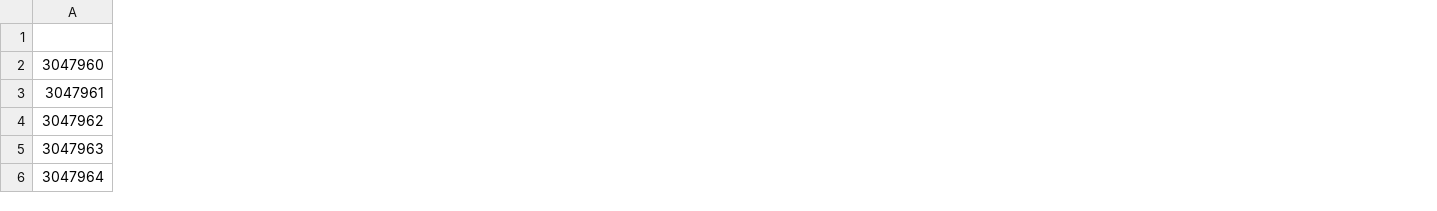
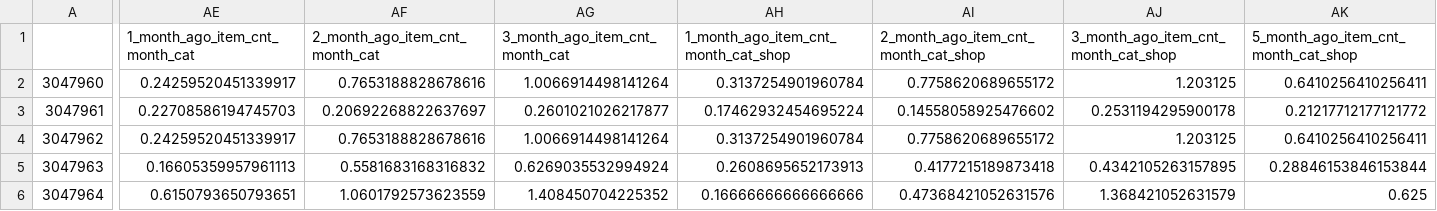
Before and after one commit to shipperzhang/PredictFutureSales, a CSV file: test_df_head.csv, drawn as a sheet; only a part is shown, gaps mark what is left out; the diff covers the shown part only; the diff names each change by its address in the sheet, - before the commit and + after, or states it on an @@ line.

```diff
--- a/test_df_head.csv
+++ b/test_df_head.csv
+column AE (1_month_ago_item_cnt_month_cat), rows 2-6: 0.24259520451339917 | 0.22708586194745703 | 0.24259520451339917 | 0.16605359957961113 | 0.6150793650793651
+column AF (2_month_ago_item_cnt_month_cat), rows 2-6: 0.7653188828678616 | 0.20692268822637697 | 0.7653188828678616 | 0.5581683168316832 | 1.0601792573623559
+column AG (3_month_ago_item_cnt_month_cat), rows 2-6: 1.0066914498141264 | 0.2601021026217877 | 1.0066914498141264 | 0.6269035532994924 | 1.408450704225352
+column AH, rows 1-6: 1_month_ago_item_cnt_month_cat_shop | 0.3137254901960784 | 0.17462932454695224 | 0.3137254901960784 | 0.2608695652173913 | 0.16666666666666666
+column AI, rows 1-6: 2_month_ago_item_cnt_month_cat_shop | 0.7758620689655172 | 0.14558058925476602 | 0.7758620689655172 | 0.4177215189873418 | 0.47368421052631576
+column AJ, rows 1-6: 3_month_ago_item_cnt_month_cat_shop | 1.203125 | 0.2531194295900178 | 1.203125 | 0.4342105263157895 | 1.368421052631579
+column AK, rows 1-6: 5_month_ago_item_cnt_month_cat_shop | 0.6410256410256411 | 0.21217712177121772 | 0.6410256410256411 | 0.28846153846153844 | 0.625
```
Also changed, not shown: 2 added columns elsewhere in this file, train_df_head.csv, 1 other file.
